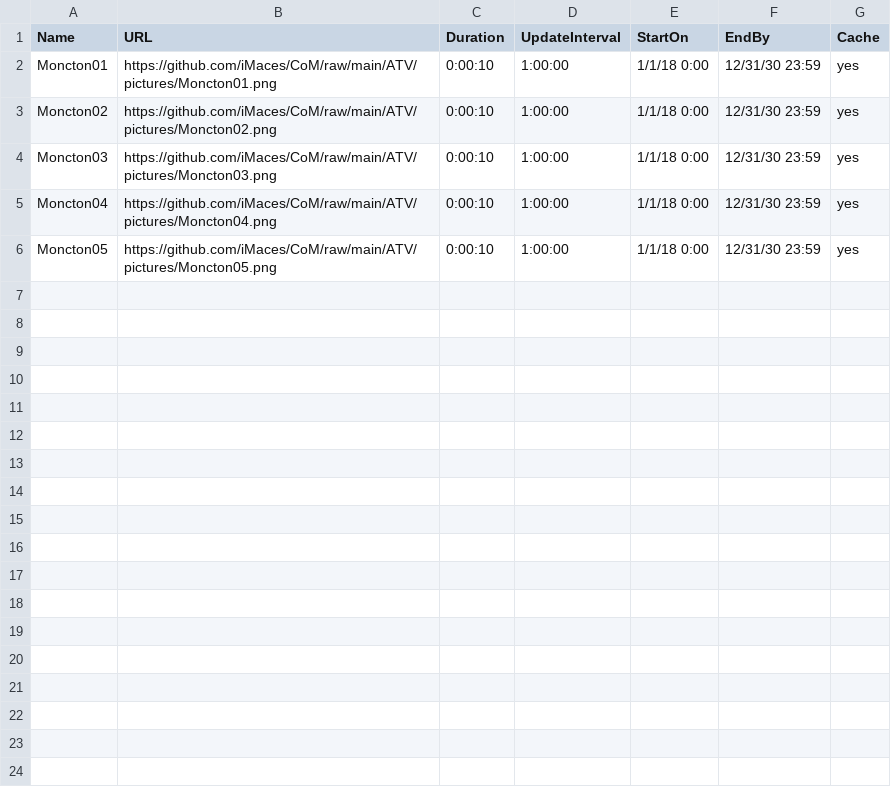
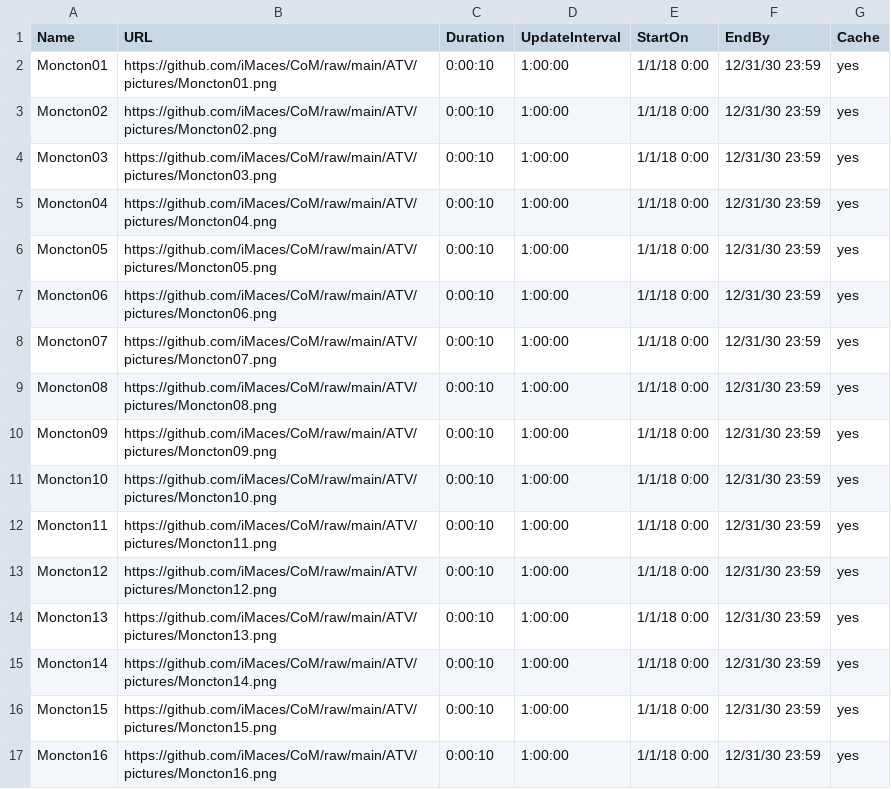
Before and after one commit to iMaces/CoM, a CSV file: ATV/Playlist.csv, drawn as a sheet; the diff names each change by its address in the sheet, - before the commit and + after, or states it on an @@ line.

```diff
--- a/ATV/Playlist.csv
+++ b/ATV/Playlist.csv
+row 7: Moncton06 | https://github.com/iMaces/CoM/raw/main/ATV/pictures/Moncton06.png | 0:00:10 | 1:00:00 | 1/1/18 0:00 | 12/31/30 23:59 | yes
+row 8: Moncton07 | https://github.com/iMaces/CoM/raw/main/ATV/pictures/Moncton07.png | 0:00:10 | 1:00:00 | 1/1/18 0:00 | 12/31/30 23:59 | yes
+row 9: Moncton08 | https://github.com/iMaces/CoM/raw/main/ATV/pictures/Moncton08.png | 0:00:10 | 1:00:00 | 1/1/18 0:00 | 12/31/30 23:59 | yes
+row 10: Moncton09 | https://github.com/iMaces/CoM/raw/main/ATV/pictures/Moncton09.png | 0:00:10 | 1:00:00 | 1/1/18 0:00 | 12/31/30 23:59 | yes
+row 11: Moncton10 | https://github.com/iMaces/CoM/raw/main/ATV/pictures/Moncton10.png | 0:00:10 | 1:00:00 | 1/1/18 0:00 | 12/31/30 23:59 | yes
+row 12: Moncton11 | https://github.com/iMaces/CoM/raw/main/ATV/pictures/Moncton11.png | 0:00:10 | 1:00:00 | 1/1/18 0:00 | 12/31/30 23:59 | yes
+row 13: Moncton12 | https://github.com/iMaces/CoM/raw/main/ATV/pictures/Moncton12.png | 0:00:10 | 1:00:00 | 1/1/18 0:00 | 12/31/30 23:59 | yes
+row 14: Moncton13 | https://github.com/iMaces/CoM/raw/main/ATV/pictures/Moncton13.png | 0:00:10 | 1:00:00 | 1/1/18 0:00 | 12/31/30 23:59 | yes
+row 15: Moncton14 | https://github.com/iMaces/CoM/raw/main/ATV/pictures/Moncton14.png | 0:00:10 | 1:00:00 | 1/1/18 0:00 | 12/31/30 23:59 | yes
+row 16: Moncton15 | https://github.com/iMaces/CoM/raw/main/ATV/pictures/Moncton15.png | 0:00:10 | 1:00:00 | 1/1/18 0:00 | 12/31/30 23:59 | yes
+row 17: Moncton16 | https://github.com/iMaces/CoM/raw/main/ATV/pictures/Moncton16.png | 0:00:10 | 1:00:00 | 1/1/18 0:00 | 12/31/30 23:59 | yes
```
Also changed, not shown: 31 other files.
